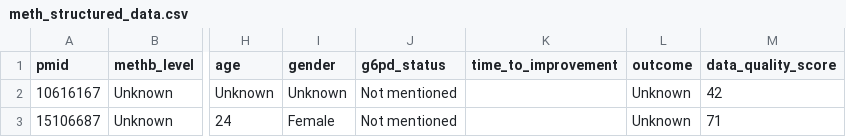
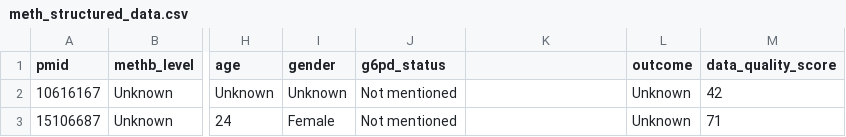
Before and after one commit to fabehazahid/methemoglobinemia-nlp-analysis, a CSV file: data/processed/meth_structured_data.csv, drawn as a sheet; only a part is shown, gaps mark what is left out; the diff names each change by its address in the sheet, - before the commit and + after, or states it on an @@ line.

Commit message:
Updated the meth_structured_data.csv to remove time to improvement column

```diff
--- a/data/processed/meth_structured_data.csv
+++ b/data/processed/meth_structured_data.csv
-K1: time_to_improvement
+K1: (empty)
```
